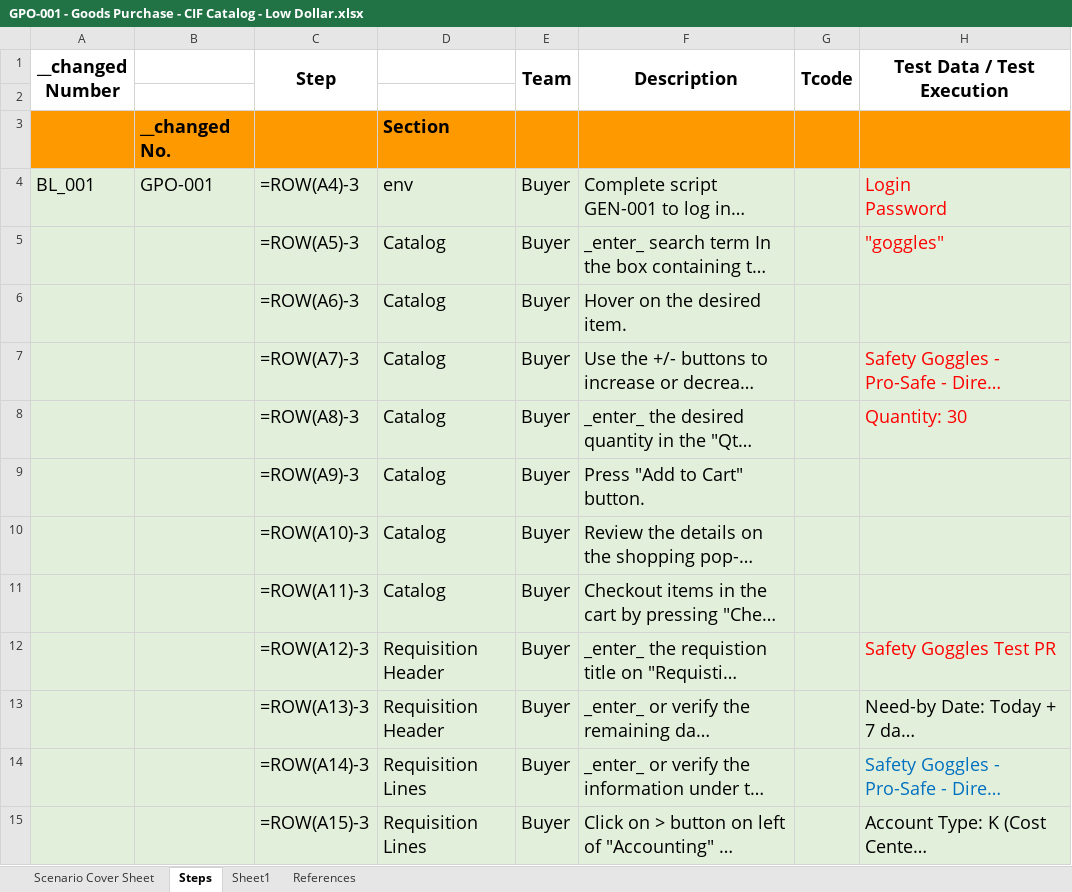
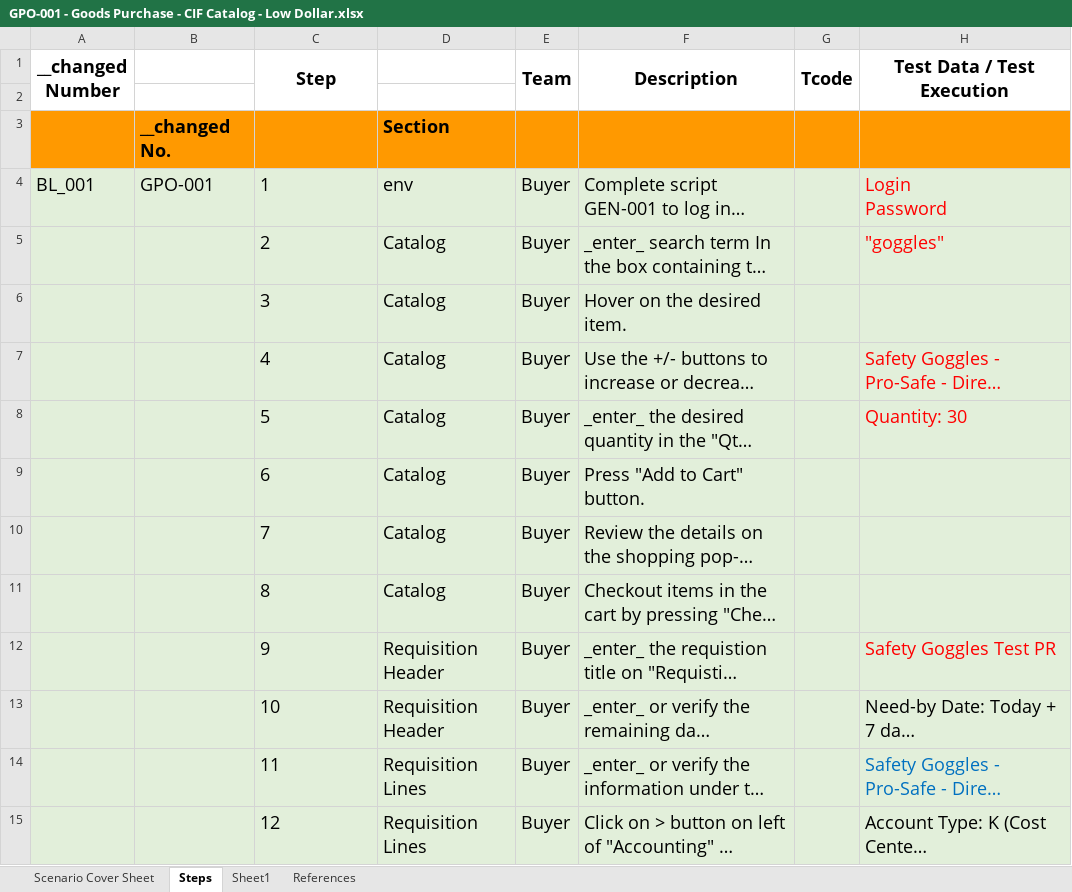
Before and after one commit to Samizen/sap_test_automation, an Excel workbook: excel_name_change/excel_files/GPO-001 - Goods Purchase - CIF Catalog - Low Dollar.xlsx, sheet Steps, drawn as a sheet; only a part is shown; long unchanged cells end in …; values as stored, in another font and other column widths than the file's, no borders; formulas without a stored value are shown as written; the diff covers the shown part only; the diff names each change by its address in the sheet, - before the commit and + after, or states it on an @@ line.

```diff
--- a/excel_name_change/excel_files/GPO-001 - Goods Purchase - CIF Catalog - Low Dollar.xlsx (sheet Steps)
+++ b/excel_name_change/excel_files/GPO-001 - Goods Purchase - CIF Catalog - Low Dollar.xlsx (sheet Steps)
-C4 (Step): =ROW(A4)-3
+C4 (Step): 1
-C5 (Step): =ROW(A5)-3
+C5 (Step): 2
-C6 (Step): =ROW(A6)-3
+C6 (Step): 3
-C7 (Step): =ROW(A7)-3
+C7 (Step): 4
-C8 (Step): =ROW(A8)-3
+C8 (Step): 5
-C9 (Step): =ROW(A9)-3
+C9 (Step): 6
-C10 (Step): =ROW(A10)-3
+C10 (Step): 7
-C11 (Step): =ROW(A11)-3
+C11 (Step): 8
-C12 (Step): =ROW(A12)-3
+C12 (Step): 9
-C13 (Step): =ROW(A13)-3
+C13 (Step): 10
-C14 (Step): =ROW(A14)-3
+C14 (Step): 11
-C15 (Step): =ROW(A15)-3
+C15 (Step): 12
```
Also changed, not shown: 11 edited cells elsewhere in this sheet, 14 other files.
